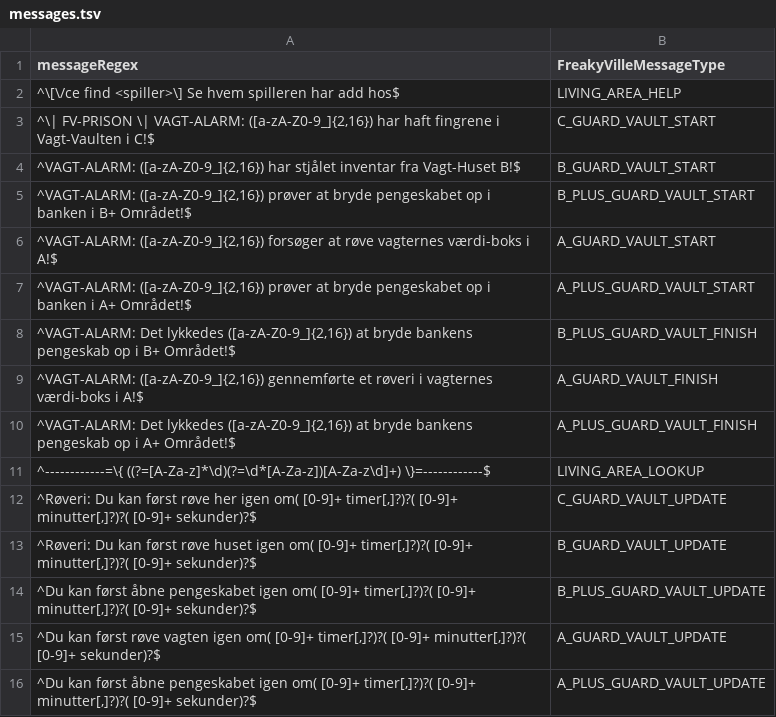
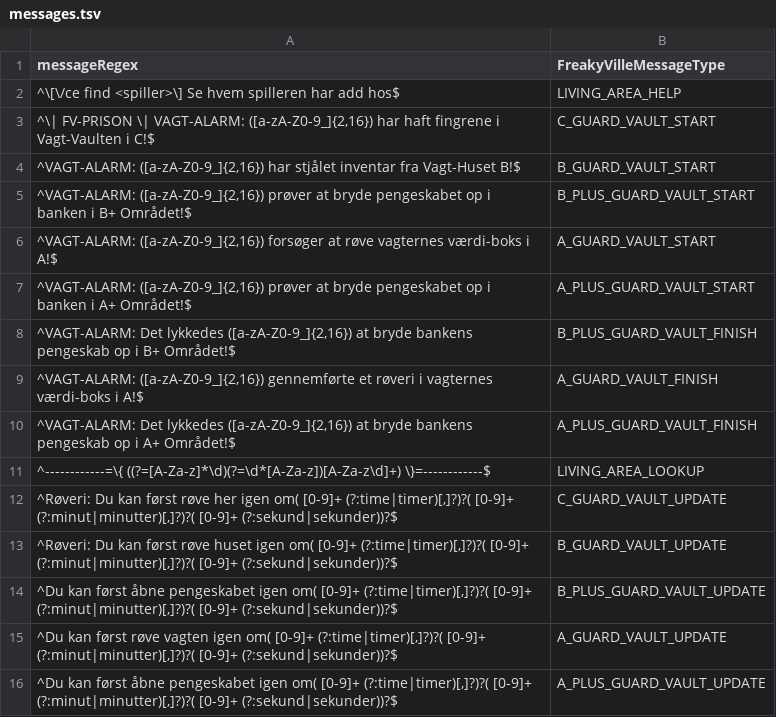
Before and after one commit to FreakyVille-Trademarket/Freakyville-Datahub, a TSV file: message/messages.tsv, drawn as a sheet.

Commit message:
Fikset update regex(en= så den virker korrekt.

```diff
--- a/message/messages.tsv
+++ b/message/messages.tsv
@@ -11,6 +11,6 @@ messageRegex	FreakyVilleMessageType
 ^------------=\{ ((?=[A-Za-z]*\d)(?=\d*[A-Za-z])[A-Za-z\d]+) \}=------------$	LIVING_AREA_LOOKUP
-^Røveri: Du kan først røve her igen om( [0-9]+ timer[,]?)?( [0-9]+ minutter[,]?)?( [0-9]+ sekunder)?$	C_GUARD_VAULT_UPDATE
-^Røveri: Du kan først røve huset igen om( [0-9]+ timer[,]?)?( [0-9]+ minutter[,]?)?( [0-9]+ sekunder)?$	B_GUARD_VAULT_UPDATE
-^Du kan først åbne pengeskabet igen om( [0-9]+ timer[,]?)?( [0-9]+ minutter[,]?)?( [0-9]+ sekunder)?$	B_PLUS_GUARD_VAULT_UPDATE
-^Du kan først røve vagten igen om( [0-9]+ timer[,]?)?( [0-9]+ minutter[,]?)?( [0-9]+ sekunder)?$	A_GUARD_VAULT_UPDATE
-^Du kan først åbne pengeskabet igen om( [0-9]+ timer[,]?)?( [0-9]+ minutter[,]?)?( [0-9]+ sekunder)?$	A_PLUS_GUARD_VAULT_UPDATE
+^Røveri: Du kan først røve her igen om( [0-9]+ (?:time|timer)[,]?)?( [0-9]+ (?:minut|minutter)[,]?)?( [0-9]+ (?:sekund|sekunder))?$	C_GUARD_VAULT_UPDATE
+^Røveri: Du kan først røve huset igen om( [0-9]+ (?:time|timer)[,]?)?( [0-9]+ (?:minut|minutter)[,]?)?( [0-9]+ (?:sekund|sekunder))?$	B_GUARD_VAULT_UPDATE
+^Du kan først åbne pengeskabet igen om( [0-9]+ (?:time|timer)[,]?)?( [0-9]+ (?:minut|minutter)[,]?)?( [0-9]+ (?:sekund|sekunder))?$	B_PLUS_GUARD_VAULT_UPDATE
+^Du kan først røve vagten igen om( [0-9]+ (?:time|timer)[,]?)?( [0-9]+ (?:minut|minutter)[,]?)?( [0-9]+ (?:sekund|sekunder))?$	A_GUARD_VAULT_UPDATE
+^Du kan først åbne pengeskabet igen om( [0-9]+ (?:time|timer)[,]?)?( [0-9]+ (?:minut|minutter)[,]?)?( [0-9]+ (?:sekund|sekunder))?$	A_PLUS_GUARD_VAULT_UPDATE
```
